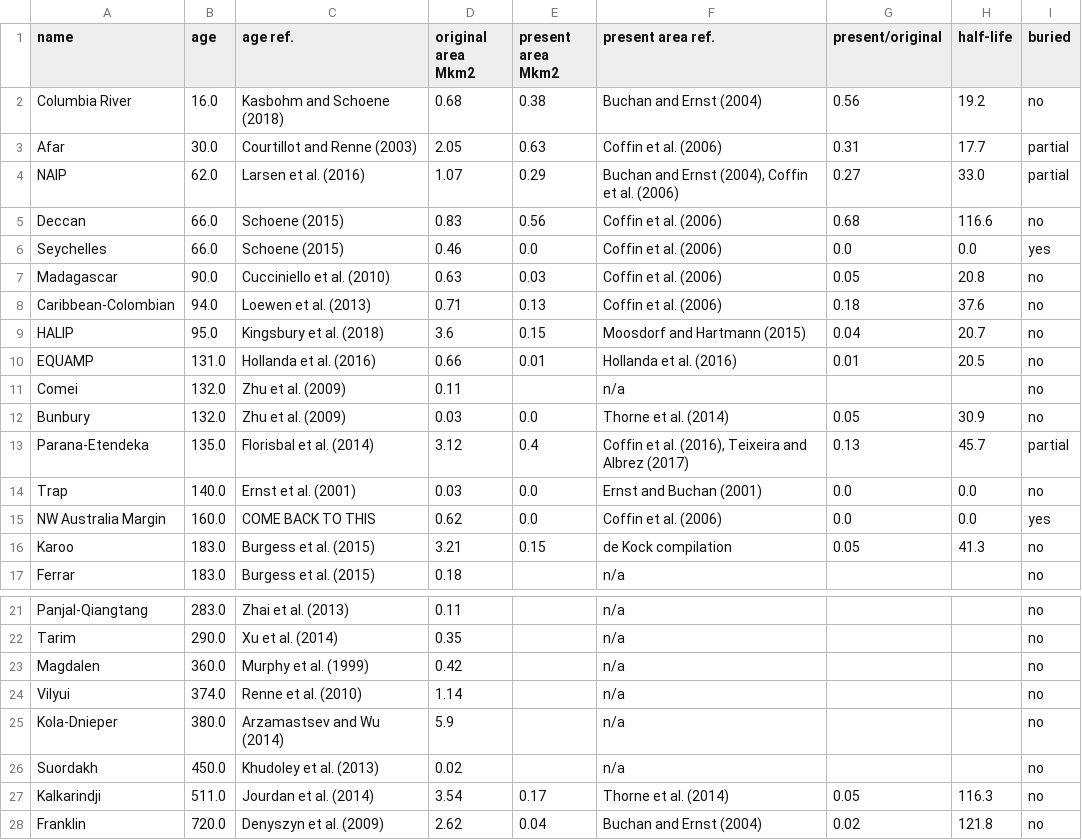
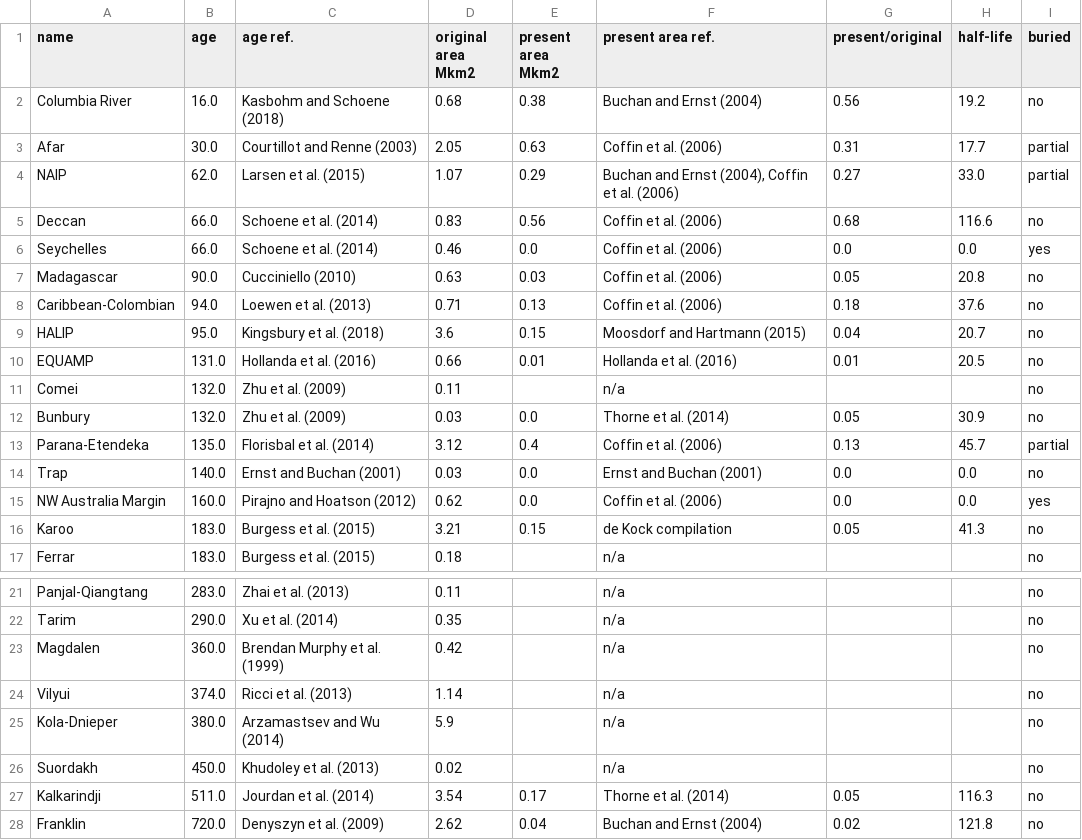
Before and after one commit to Swanson-Hysell-Group/2020_large_igneous_provinces, a CSV file: Manuscript/Figures/LIP_Table.csv, drawn as a sheet; only a part is shown, gaps mark what is left out.

Commit message:
add many references for the LIPs table

```diff
--- a/Manuscript/Figures/LIP_Table.csv
+++ b/Manuscript/Figures/LIP_Table.csv
@@ -3,6 +3,6 @@ Columbia River,16.0,Kasbohm and Schoene (2018),0.68,0.38,Buchan and Ernst (2004)
 Afar,30.0,Courtillot and Renne (2003),2.05,0.63,Coffin et al. (2006),0.31,17.7,partial
-NAIP,62.0,Larsen et al. (2016),1.07,0.29,"Buchan and Ernst (2004), Coffin et al. (2006)",0.27,33.0,partial
-Deccan,66.0,Schoene (2015),0.83,0.56,Coffin et al. (2006),0.68,116.6,no
-Seychelles,66.0,Schoene (2015),0.46,0.0,Coffin et al. (2006),0.0,0.0,yes
-Madagascar,90.0,Cucciniello et al. (2010),0.63,0.03,Coffin et al. (2006),0.05,20.8,no
+NAIP,62.0,Larsen et al. (2015),1.07,0.29,"Buchan and Ernst (2004), Coffin et al. (2006)",0.27,33.0,partial
+Deccan,66.0,Schoene et al. (2014),0.83,0.56,Coffin et al. (2006),0.68,116.6,no
+Seychelles,66.0,Schoene et al. (2014),0.46,0.0,Coffin et al. (2006),0.0,0.0,yes
+Madagascar,90.0,Cucciniello (2010),0.63,0.03,Coffin et al. (2006),0.05,20.8,no
 Caribbean-Colombian,94.0,Loewen et al. (2013),0.71,0.13,Coffin et al. (2006),0.18,37.6,no
@@ -12,5 +12,5 @@ Comei,132.0,Zhu et al. (2009),0.11,,n/a,,,no
 Bunbury,132.0,Zhu et al. (2009),0.03,0.0,Thorne et al. (2014),0.05,30.9,no
-Parana-Etendeka,135.0,Florisbal et al. (2014),3.12,0.4,"Coffin et al. (2016), Teixeira and Albrez (2017)",0.13,45.7,partial
-Trap,140.0,Ernst et al. (2001),0.03,0.0,Ernst and Buchan (2001),0.0,0.0,no
-NW Australia Margin,160.0,COME BACK TO THIS,0.62,0.0,Coffin et al. (2006),0.0,0.0,yes
+Parana-Etendeka,135.0,Florisbal et al. (2014),3.12,0.4,Coffin et al. (2006),0.13,45.7,partial
+Trap,140.0,Ernst and Buchan (2001),0.03,0.0,Ernst and Buchan (2001),0.0,0.0,no
+NW Australia Margin,160.0,Pirajno and Hoatson (2012),0.62,0.0,Coffin et al. (2006),0.0,0.0,yes
 Karoo,183.0,Burgess et al. (2015),3.21,0.15,de Kock compilation,0.05,41.3,no
@@ -22,4 +22,4 @@ Panjal-Qiangtang,283.0,Zhai et al. (2013),0.11,,n/a,,,no
 Tarim,290.0,Xu et al. (2014),0.35,,n/a,,,no
-Magdalen,360.0,Murphy et al. (1999),0.42,,n/a,,,no
-Vilyui,374.0,Renne et al. (2010),1.14,,n/a,,,no
+Magdalen,360.0,Brendan Murphy et al. (1999),0.42,,n/a,,,no
+Vilyui,374.0,Ricci et al. (2013),1.14,,n/a,,,no
 Kola-Dnieper,380.0,Arzamastsev and Wu (2014),5.9,,n/a,,,no
```
Also changed, not shown: 3 other files.
